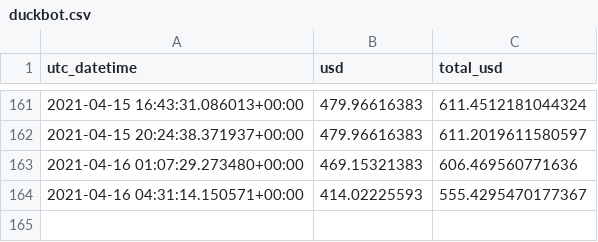
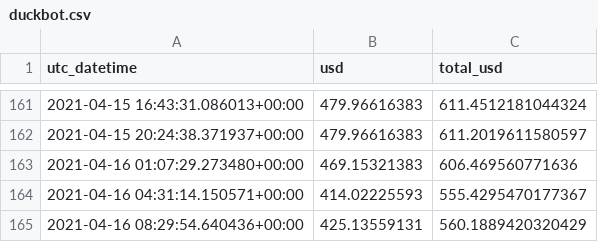
Before and after one commit to jojoee/jojoee, a CSV file: module/duckbot.csv, drawn as a sheet; only a part is shown, gaps mark what is left out.

Commit message:
bot: update README.md file

```diff
--- a/module/duckbot.csv
+++ b/module/duckbot.csv
@@ -164 +164,2 @@ utc_datetime,usd,total_usd
 2021-04-16 04:31:14.150571+00:00,414.02225593,555.4295470177367
+2021-04-16 08:29:54.640436+00:00,425.13559131,560.1889420320429
```
